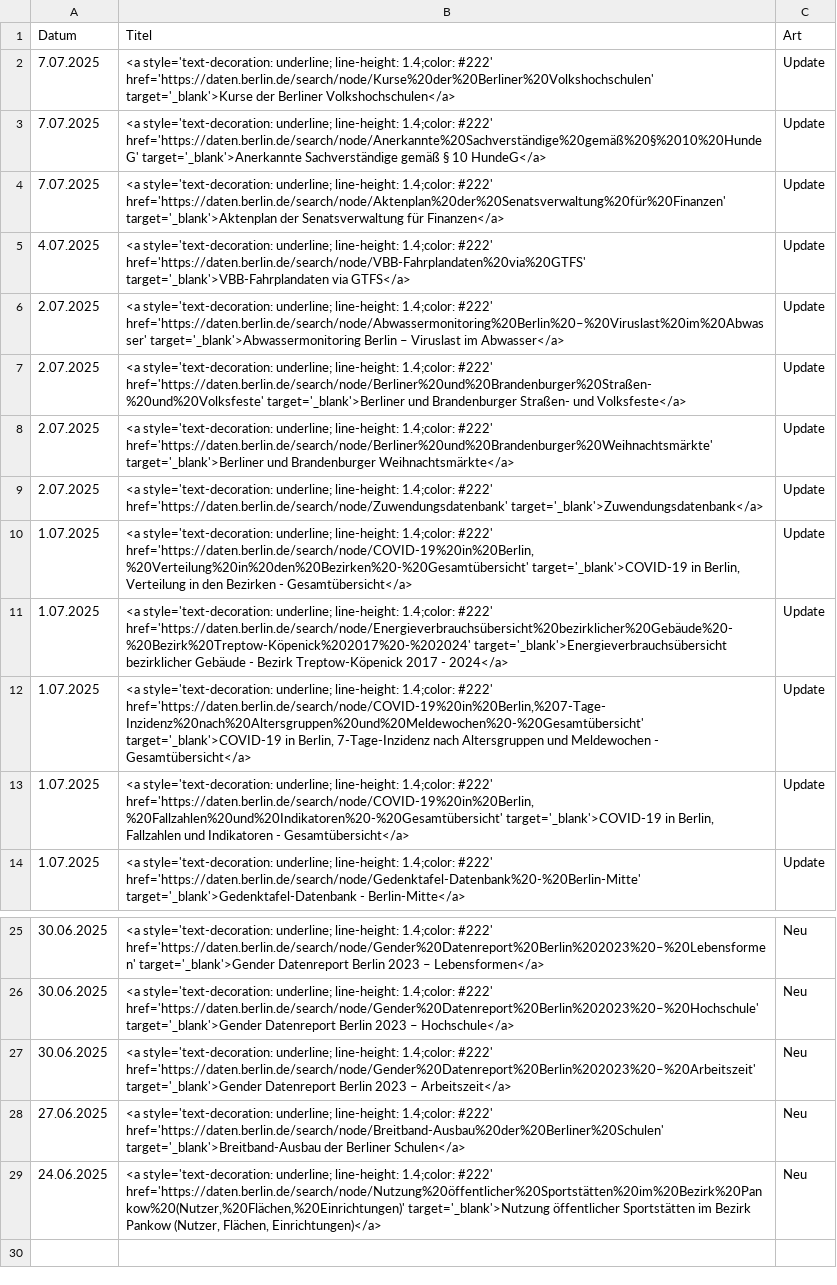
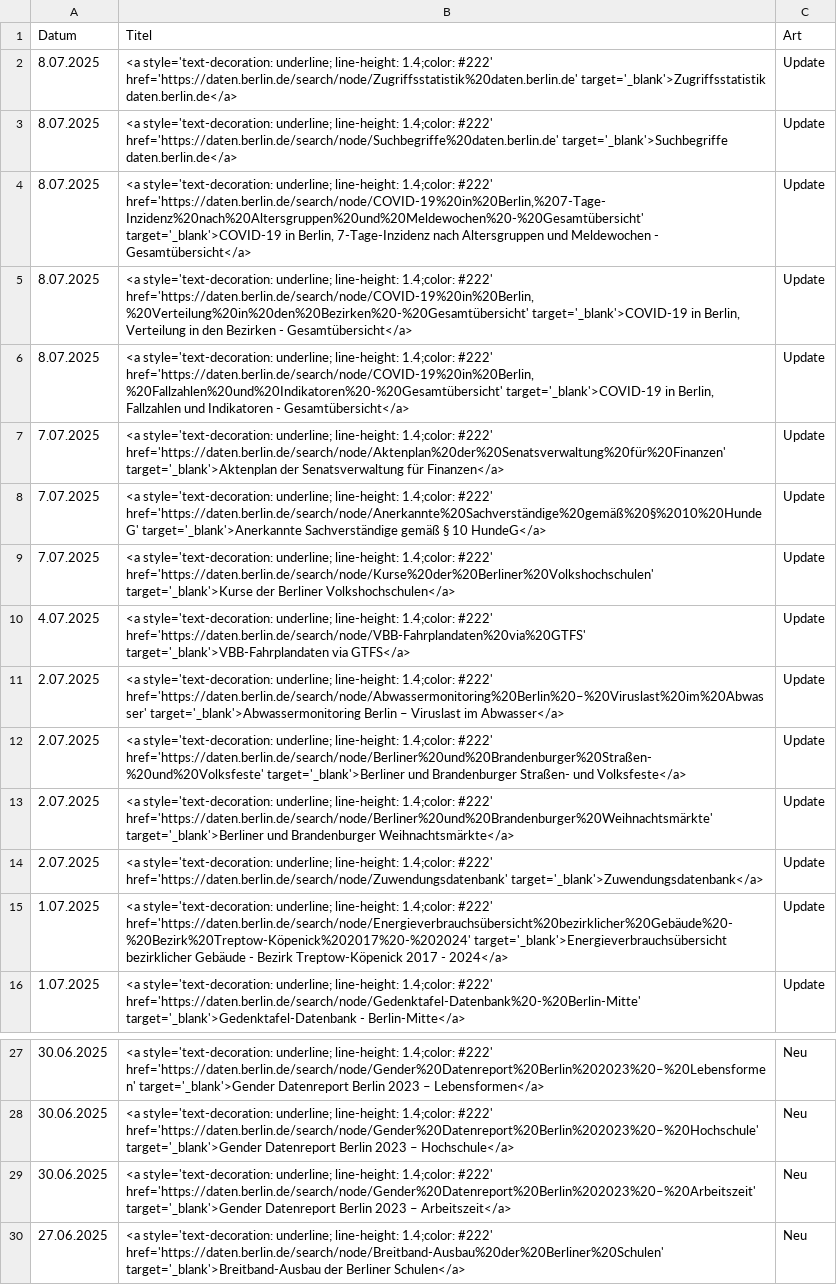
Before and after one commit to technologiestiftung/odis-datenportal-uebersicht, a CSV file: data/overviewDays.csv, drawn as a sheet; only a part is shown, gaps mark what is left out.

```diff
--- a/data/overviewDays.csv
+++ b/data/overviewDays.csv
@@ -1,5 +1,10 @@
 Datum,Titel,Art
+8.07.2025,<a style='text-decoration: underline; line-height: 1.4;color: #222' href='https://daten.berlin.de/search/node/Zugriffsstatistik%20daten.berlin.de' target='_blank'>Zugriffsstatistik daten.berlin.de</a>,Update
+8.07.2025,<a style='text-decoration: underline; line-height: 1.4;color: #222' href='https://daten.berlin.de/search/node/Suchbegriffe%20daten.berlin.de' target='_blank'>Suchbegriffe daten.berlin.de</a>,Update
+8.07.2025,"<a style='text-decoration: underline; line-height: 1.4;color: #222' href='https://daten.berlin.de/search/node/COVID-19%20in%20Berlin,%207-Tage-Inzidenz%20nach%20Altersgruppen%20und%20Meldewochen%20-%20Gesamtübersicht' target='_blank'>COVID-19 in Berlin, 7-Tage-Inzidenz nach Altersgruppen und Meldewochen - Gesamtübersicht</a>",Update
+8.07.2025,"<a style='text-decoration: underline; line-height: 1.4;color: #222' href='https://daten.berlin.de/search/node/COVID-19%20in%20Berlin,%20Verteilung%20in%20den%20Bezirken%20-%20Gesamtübersicht' target='_blank'>COVID-19 in Berlin, Verteilung in den Bezirken - Gesamtübersicht</a>",Update
+8.07.2025,"<a style='text-decoration: underline; line-height: 1.4;color: #222' href='https://daten.berlin.de/search/node/COVID-19%20in%20Berlin,%20Fallzahlen%20und%20Indikatoren%20-%20Gesamtübersicht' target='_blank'>COVID-19 in Berlin, Fallzahlen und Indikatoren - Gesamtübersicht</a>",Update
+7.07.2025,<a style='text-decoration: underline; line-height: 1.4;color: #222' href='https://daten.berlin.de/search/node/Aktenplan%20der%20Senatsverwaltung%20für%20Finanzen' target='_blank'>Aktenplan der Senatsverwaltung für Finanzen</a>,Update
+7.07.2025,<a style='text-decoration: underline; line-height: 1.4;color: #222' href='https://daten.berlin.de/search/node/Anerkannte%20Sachverständige%20gemäß%20§%2010%20HundeG' target='_blank'>Anerkannte Sachverständige gemäß § 10 HundeG</a>,Update
 7.07.2025,<a style='text-decoration: underline; line-height: 1.4;color: #222' href='https://daten.berlin.de/search/node/Kurse%20der%20Berliner%20Volkshochschulen' target='_blank'>Kurse der Berliner Volkshochschulen</a>,Update
-7.07.2025,<a style='text-decoration: underline; line-height: 1.4;color: #222' href='https://daten.berlin.de/search/node/Anerkannte%20Sachverständige%20gemäß%20§%2010%20HundeG' target='_blank'>Anerkannte Sachverständige gemäß § 10 HundeG</a>,Update
-7.07.2025,<a style='text-decoration: underline; line-height: 1.4;color: #222' href='https://daten.berlin.de/search/node/Aktenplan%20der%20Senatsverwaltung%20für%20Finanzen' target='_blank'>Aktenplan der Senatsverwaltung für Finanzen</a>,Update
 4.07.2025,<a style='text-decoration: underline; line-height: 1.4;color: #222' href='https://daten.berlin.de/search/node/VBB-Fahrplandaten%20via%20GTFS' target='_blank'>VBB-Fahrplandaten via GTFS</a>,Update
@@ -9,6 +14,3 @@ Datum,Titel,Art
 2.07.2025,<a style='text-decoration: underline; line-height: 1.4;color: #222' href='https://daten.berlin.de/search/node/Zuwendungsdatenbank' target='_blank'>Zuwendungsdatenbank</a>,Update
-1.07.2025,"<a style='text-decoration: underline; line-height: 1.4;color: #222' href='https://daten.berlin.de/search/node/COVID-19%20in%20Berlin,%20Verteilung%20in%20den%20Bezirken%20-%20Gesamtübersicht' target='_blank'>COVID-19 in Berlin, Verteilung in den Bezirken - Gesamtübersicht</a>",Update
 1.07.2025,<a style='text-decoration: underline; line-height: 1.4;color: #222' href='https://daten.berlin.de/search/node/Energieverbrauchsübersicht%20bezirklicher%20Gebäude%20-%20Bezirk%20Treptow-Köpenick%202017%20-%202024' target='_blank'>Energieverbrauchsübersicht bezirklicher Gebäude - Bezirk Treptow-Köpenick 2017 - 2024</a>,Update
-1.07.2025,"<a style='text-decoration: underline; line-height: 1.4;color: #222' href='https://daten.berlin.de/search/node/COVID-19%20in%20Berlin,%207-Tage-Inzidenz%20nach%20Altersgruppen%20und%20Meldewochen%20-%20Gesamtübersicht' target='_blank'>COVID-19 in Berlin, 7-Tage-Inzidenz nach Altersgruppen und Meldewochen - Gesamtübersicht</a>",Update
-1.07.2025,"<a style='text-decoration: underline; line-height: 1.4;color: #222' href='https://daten.berlin.de/search/node/COVID-19%20in%20Berlin,%20Fallzahlen%20und%20Indikatoren%20-%20Gesamtübersicht' target='_blank'>COVID-19 in Berlin, Fallzahlen und Indikatoren - Gesamtübersicht</a>",Update
 1.07.2025,<a style='text-decoration: underline; line-height: 1.4;color: #222' href='https://daten.berlin.de/search/node/Gedenktafel-Datenbank%20-%20Berlin-Mitte' target='_blank'>Gedenktafel-Datenbank - Berlin-Mitte</a>,Update
@@ -28,2 +30 @@ Datum,Titel,Art
 27.06.2025,<a style='text-decoration: underline; line-height: 1.4;color: #222' href='https://daten.berlin.de/search/node/Breitband-Ausbau%20der%20Berliner%20Schulen' target='_blank'>Breitband-Ausbau der Berliner Schulen</a>,Neu
-24.06.2025,"<a style='text-decoration: underline; line-height: 1.4;color: #222' href='https://daten.berlin.de/search/node/Nutzung%20öffentlicher%20Sportstätten%20im%20Bezirk%20Pankow%20(Nutzer,%20Flächen,%20Einrichtungen)' target='_blank'>Nutzung öffentlicher Sportstätten im Bezirk Pankow (Nutzer, Flächen, Einrichtungen)</a>",Neu
```
Also changed, not shown: 1 other file.
